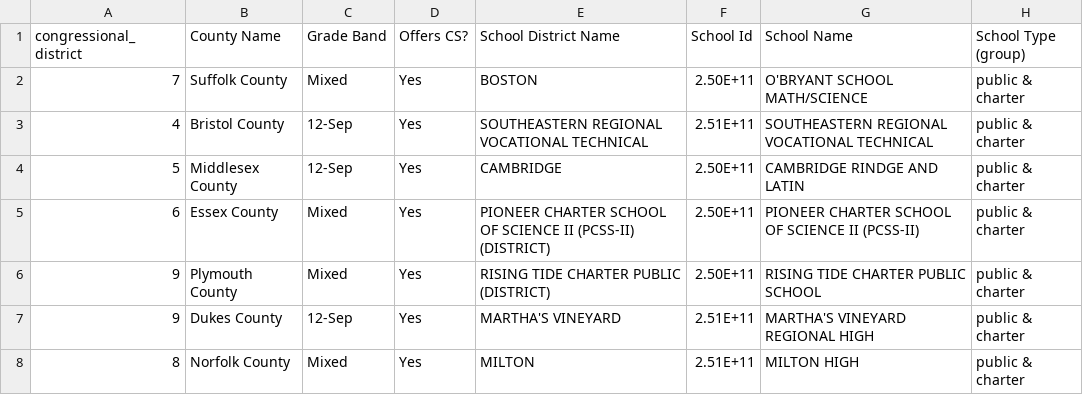
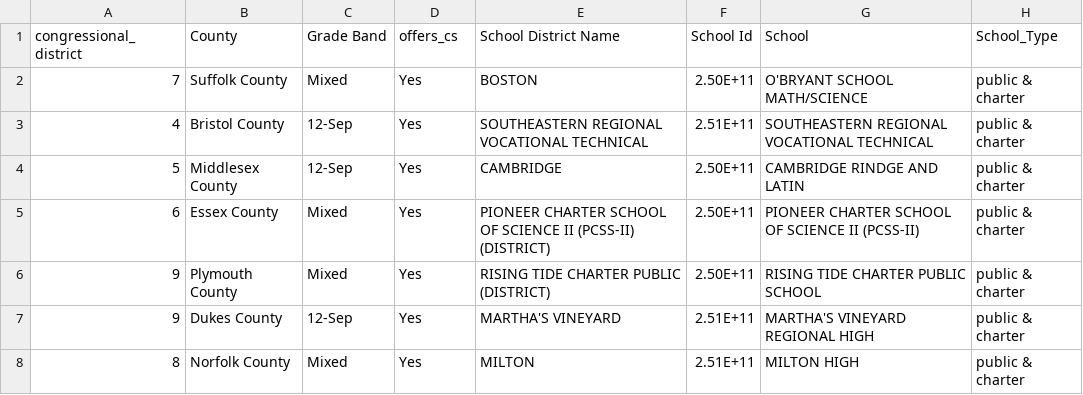
Before and after one commit to DS4200-S22/final-project-learn, a CSV file: data/cs_report.csv, drawn as a sheet; only a part is shown; the diff names each change by its address in the sheet, - before the commit and + after, or states it on an @@ line.

Commit message:
added tooltips and removed hard coded data

```diff
--- a/data/cs_report.csv
+++ b/data/cs_report.csv
-B1: County Name
+B1: County
-D1: Offers CS?
+D1: offers_cs
-G1: School Name
+G1: School
-H1: School Type (group)
+H1: School_Type
```
Also changed, not shown: 2 other files.
